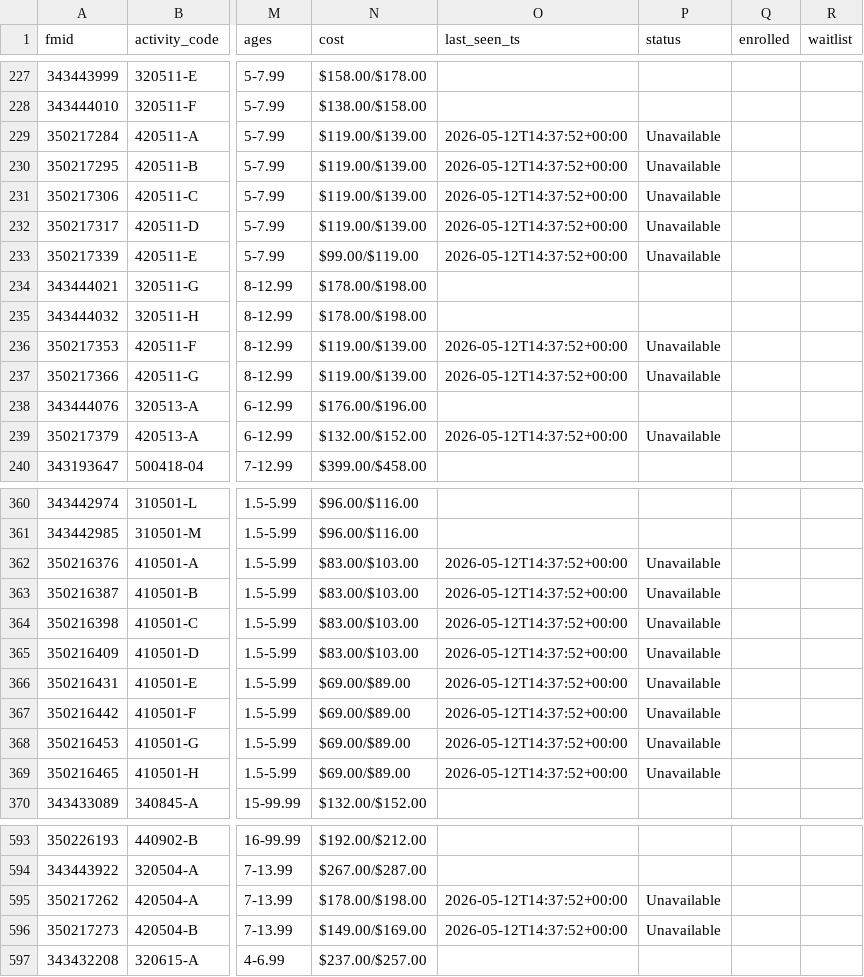
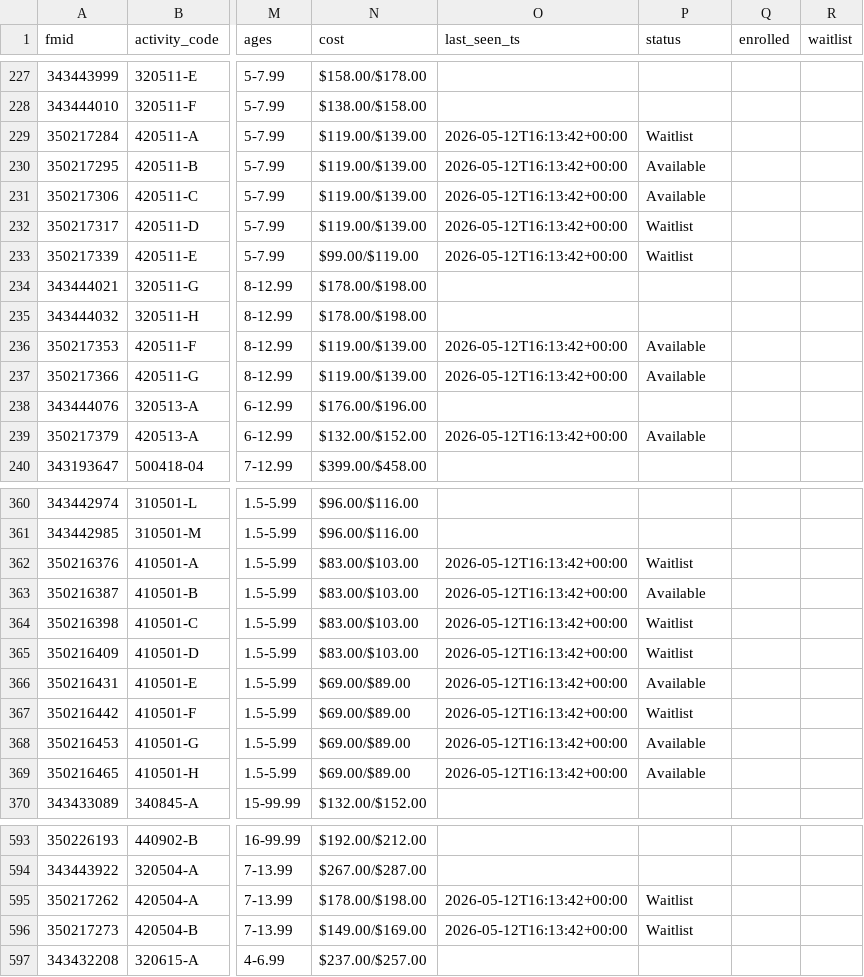
Before and after one commit to mkang32/arlrec-monitor, a CSV file: data/latest.csv, drawn as a sheet; only a part is shown, gaps mark what is left out; the diff covers the shown part only; the diff names each change by its address in the sheet, - before the commit and + after, or states it on an @@ line.

```diff
--- a/data/latest.csv
+++ b/data/latest.csv
-O229:O233 (last_seen_ts): 2026-05-12T14:37:52+00:00
+O229:O233 (last_seen_ts): 2026-05-12T16:13:42+00:00
-P229 (status): Unavailable
+P229 (status): Waitlist
-P230:P231 (status): Unavailable
+P230:P231 (status): Available
-P232:P233 (status): Unavailable
+P232:P233 (status): Waitlist
-O236:O237 (last_seen_ts): 2026-05-12T14:37:52+00:00
+O236:O237 (last_seen_ts): 2026-05-12T16:13:42+00:00
-P236:P237 (status): Unavailable
+P236:P237 (status): Available
-O239 (last_seen_ts): 2026-05-12T14:37:52+00:00
+O239 (last_seen_ts): 2026-05-12T16:13:42+00:00
-P239 (status): Unavailable
+P239 (status): Available
-O362:O369 (last_seen_ts): 2026-05-12T14:37:52+00:00
+O362:O369 (last_seen_ts): 2026-05-12T16:13:42+00:00
-P362 (status): Unavailable
+P362 (status): Waitlist
-P363 (status): Unavailable
+P363 (status): Available
-P364:P365 (status): Unavailable
+P364:P365 (status): Waitlist
-P366 (status): Unavailable
+P366 (status): Available
-P367 (status): Unavailable
+P367 (status): Waitlist
-P368:P369 (status): Unavailable
+P368:P369 (status): Available
-O595:O596 (last_seen_ts): 2026-05-12T14:37:52+00:00
+O595:O596 (last_seen_ts): 2026-05-12T16:13:42+00:00
-P595:P596 (status): Unavailable
+P595:P596 (status): Waitlist
```
Also changed, not shown: 156 edited cells elsewhere in this file, data/snapshots.csv, 2 other files.
